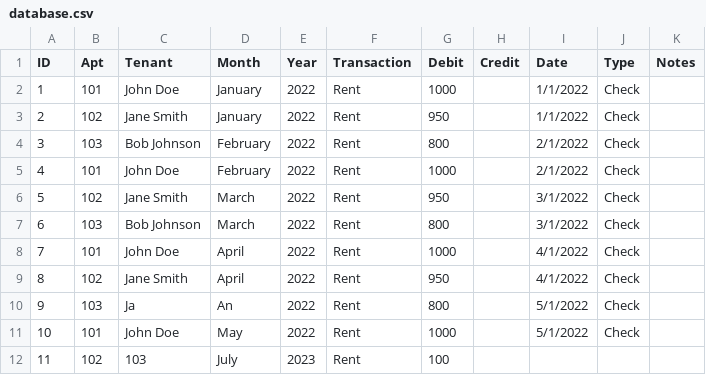
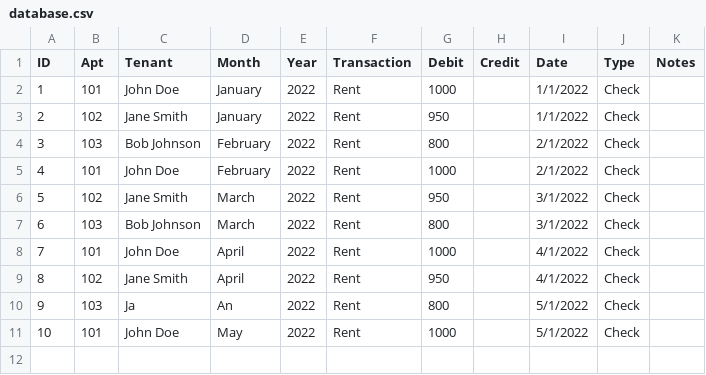
Before and after one commit to georgeschultz1998/FinalVersion, a CSV file: database.csv, drawn as a sheet; the diff names each change by its address in the sheet, - before the commit and + after, or states it on an @@ line.

```diff
--- a/database.csv
+++ b/database.csv
-row 12: 11 | 102 | 103 | July | 2023 | Rent | 100
```
Also changed, not shown: databaseCopy.csv, history.csv, 11 other files.
